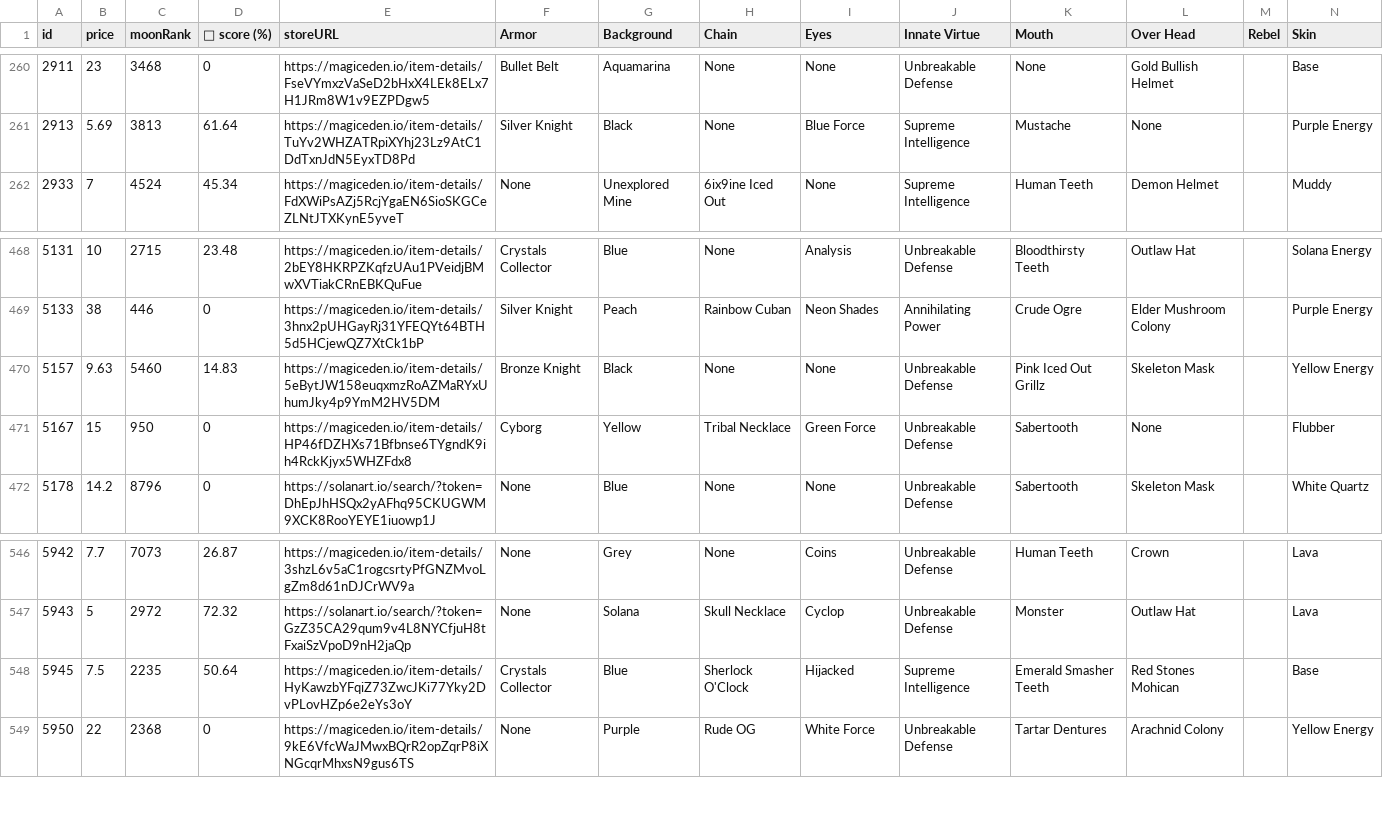
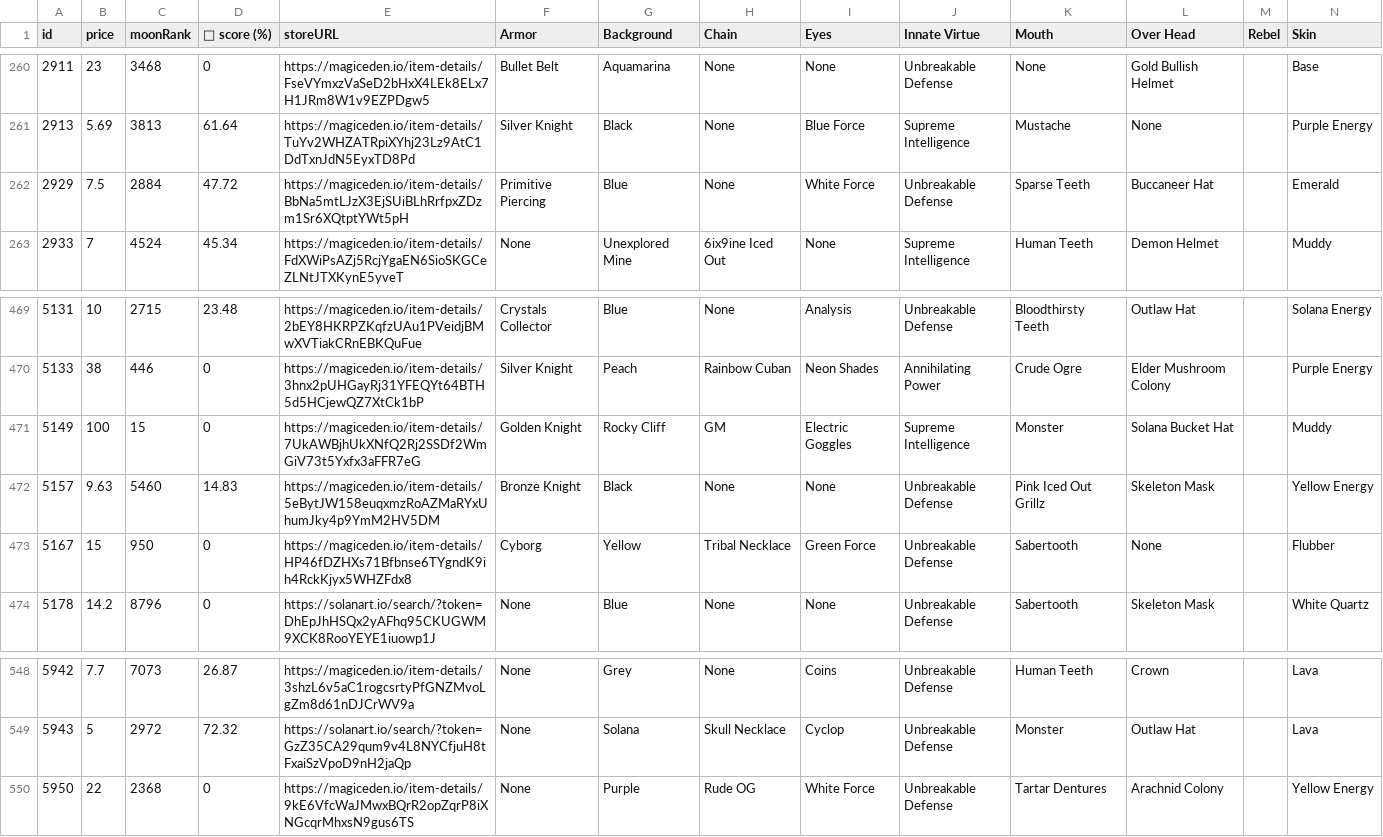
Before and after one commit to lsamoht/sol-nft-monitor, a CSV file: rude_golems.csv, drawn as a sheet; only a part is shown, gaps mark what is left out; removed rows and columns are numbered as before the commit, all else as after; rows hold the shown columns only; the diff names each change by its address in the sheet, - before the commit and + after, or states it on an @@ line.

Commit message:
Flat: latest data (2022-04-07T09:42:21.362Z) {   "date": "2022-04-07T09:42:21.362Z",   "files": [     {       "name": "rude_golems.csv",       "deltaBytes": 985,       "source": "https://reqbin.com/echo/get/json"     },     {       "name": "sea_shanties.csv",       "deltaBytes": 0,       "source": "https://reqbin.com/echo/get/json"     },     {       "name": "balloonsville.csv",       "deltaBytes": 96,       "source": "https://reqbin.com/echo/get/json"     },     {       "name": "balloonsville.csv",       "deltaBytes": 96,       "source": "https://qzlsklfacc.medianetwork.cloud/get_nft?collection=balloonsville&page=0&limit=100&order=price-ASC&fits=any&trait=&search=&min=0&max=0&listed=true&ownedby=&attrib_count=&bid=all"     },     {       "name": "zilla_vs_kong.csv",       "deltaBytes": 0,       "source": "https://reqbin.com/echo/get/json"     }   ] }

```diff
--- a/rude_golems.csv
+++ b/rude_golems.csv
+row 262: 2929 | 7.5 | 2884 | 47.72 | https://magiceden.io/item-details/BbNa5mtLJzX3EjSUiBLhRrfpxZDzm1Sr6XQtptYWt5pH | Primitive Piercing | Blue | None | White Force | Unbreakable Defense | Sparse Teeth | Buccaneer Hat |  | Emerald
+row 471: 5149 | 100 | 15 | 0 | https://magiceden.io/item-details/7UkAWBjhUkXNfQ2Rj2SSDf2WmGiV73t5Yxfx3aFFR7eG | Golden Knight | Rocky Cliff | GM | Electric Goggles | Supreme Intelligence | Monster | Solana Bucket Hat |  | Muddy
-row 548: 5945 | 7.5 | 2235 | 50.64 | https://magiceden.io/item-details/HyKawzbYFqiZ73ZwcJKi77Yky2DvPLovHZp6e2eYs3oY | Crystals Collector | Blue | Sherlock O'Clock | Hijacked | Supreme Intelligence | Emerald Smasher Teeth | Red Stones Mohican |  | Base
```
Also changed, not shown: balloonsville.csv.
